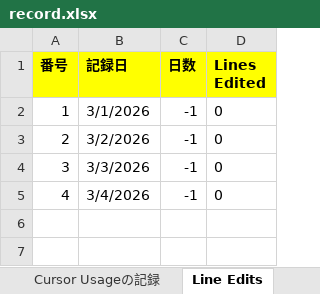
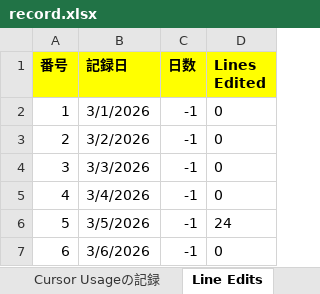
Before and after one commit to KenichiroArai/cursor-usage, an Excel workbook: public/data/record.xlsx, sheet Line Edits, drawn as a sheet; values as stored, in another font and other column widths than the file's, no borders; the diff names each change by its address in the sheet, - before the commit and + after, or states it on an @@ line.

```diff
--- a/public/data/record.xlsx (sheet Line Edits)
+++ b/public/data/record.xlsx (sheet Line Edits)
+row 6: 5 | 3/5/2026 | -1 | 24
+row 7: 6 | 3/6/2026 | -1 | 0
```
Also changed, not shown: sheet Summary, formulas that keep their value, 1 other file.
